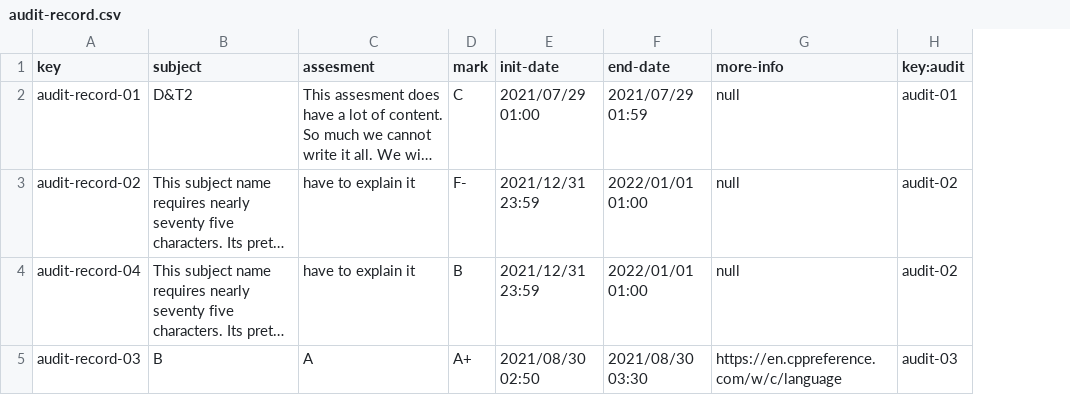
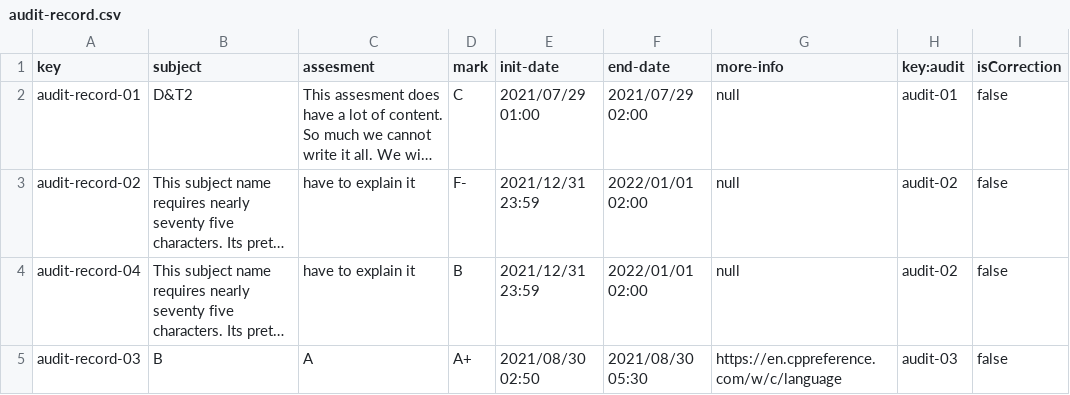
Before and after one commit to pgmarc/DP2-Project-C2.04.05, a CSV file: src/main/webapp/WEB-INF/resources/sample-data/audit-record.csv, drawn as a sheet; long unchanged cells end in …; the diff names each change by its address in the sheet, - before the commit and + after, or states it on an @@ line.

Commit message:
fix: Correciones Auditorias
Datasets y restricciones modificados para concordar con los
requerimientos

Signed-off-by: Moffinguer <fermago11@gmail.com>

```diff
--- a/src/main/webapp/WEB-INF/resources/sample-data/audit-record.csv
+++ b/src/main/webapp/WEB-INF/resources/sample-data/audit-record.csv
+column I (isCorrection), rows 2-5: all false
-F2 (end-date): 2021/07/29 01:59
+F2 (end-date): 2021/07/29 02:00
-F3:F4 (end-date): 2022/01/01 01:00
+F3:F4 (end-date): 2022/01/01 02:00
-F5 (end-date): 2021/08/30 03:30
+F5 (end-date): 2021/08/30 05:30
```
Also changed, not shown: 12 other files.
